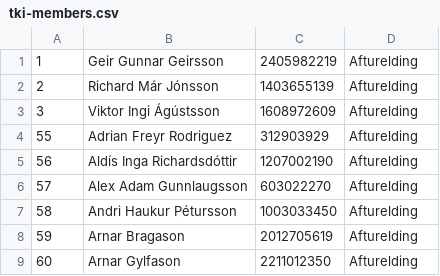
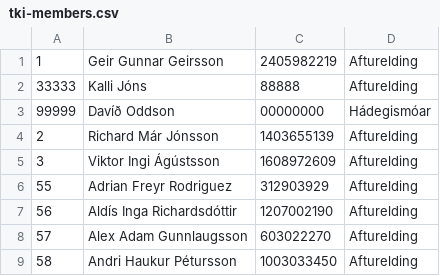
Before and after one commit to busla/fis-manager, a CSV file: tki/tki-members.csv, drawn as a sheet; only a part is shown; the shorter side is filled out with more unchanged rows; the diff names each change by its address in the sheet, - before the commit and + after, or states it on an @@ line.

```diff
--- a/tki/tki-members.csv
+++ b/tki/tki-members.csv
+row 2: 33333 | Kalli Jóns | 88888 | Afturelding
+row 3: 99999 | Davíð Oddson | 00000000 | Hádegismóar
```
Also changed, not shown: 39 other files.
